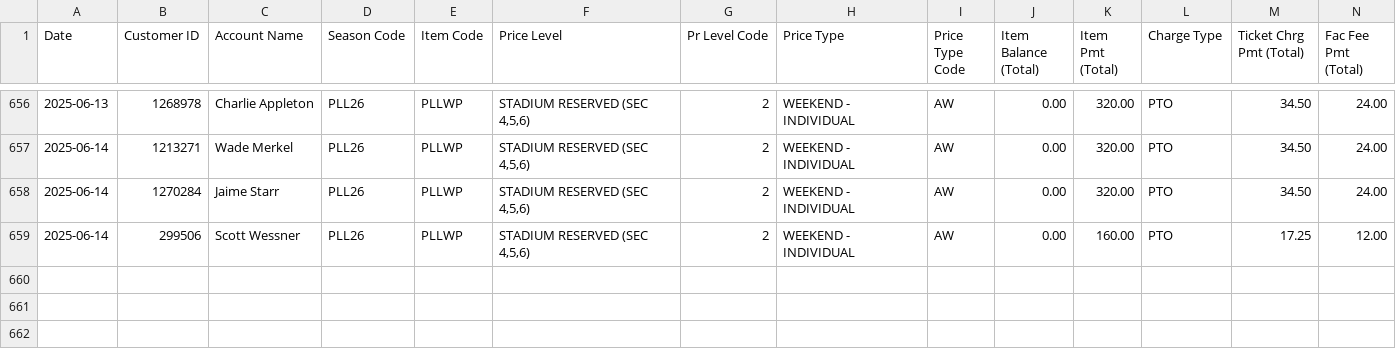
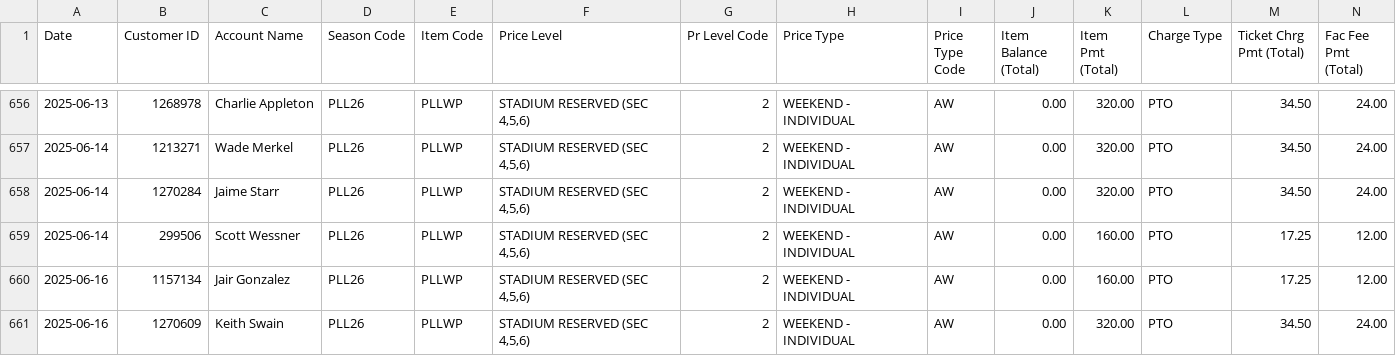
Before and after one commit to spuchta/PLL_BI_TIX, a CSV file: sales-reports/Denver/PLL Original Item Sales - HOMECOMING PASS SALES.csv, drawn as a sheet; only a part is shown, gaps mark what is left out; rows hold the shown columns only; the diff names each change by its address in the sheet, - before the commit and + after, or states it on an @@ line.

```diff
--- a/sales-reports/Denver/PLL Original Item Sales - HOMECOMING PASS SALES.csv
+++ b/sales-reports/Denver/PLL Original Item Sales - HOMECOMING PASS SALES.csv
+row 660: 2025-06-16 | 1157134 | Jair Gonzalez | PLL26 | PLLWP | STADIUM RESERVED (SEC 4,5,6) | 2 | WEEKEND - INDIVIDUAL | AW | 0.00 | 160.00 | PTO | 17.25 | 12.00
+row 661: 2025-06-16 | 1270609 | Keith Swain | PLL26 | PLLWP | STADIUM RESERVED (SEC 4,5,6) | 2 | WEEKEND - INDIVIDUAL | AW | 0.00 | 320.00 | PTO | 34.50 | 24.00
```
Also changed, not shown: sales-reports/Denver/PLL Original Item Sales - HOMECOMING PASS Availability.csv, sales-reports/Denver/PLL Original Item Sales - SINGLE TICKET SALES.csv, 6 other files.
